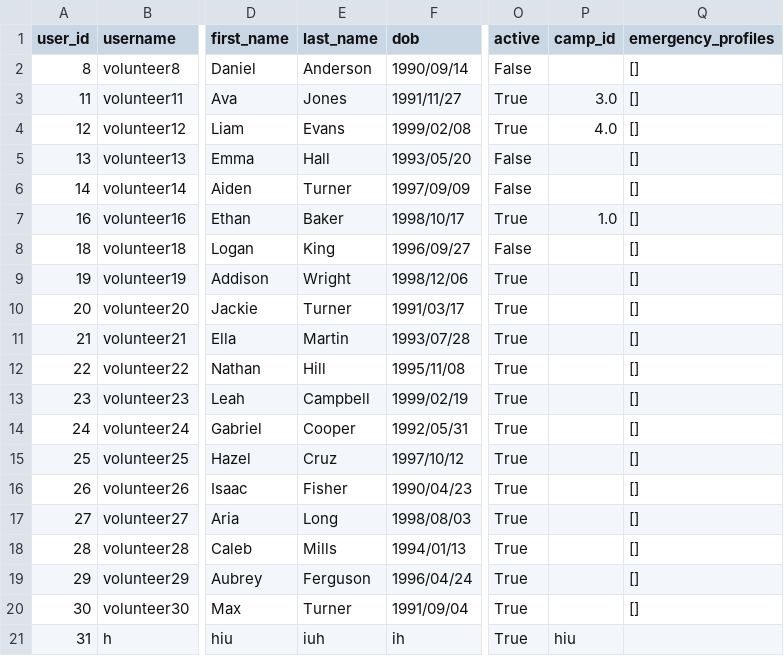
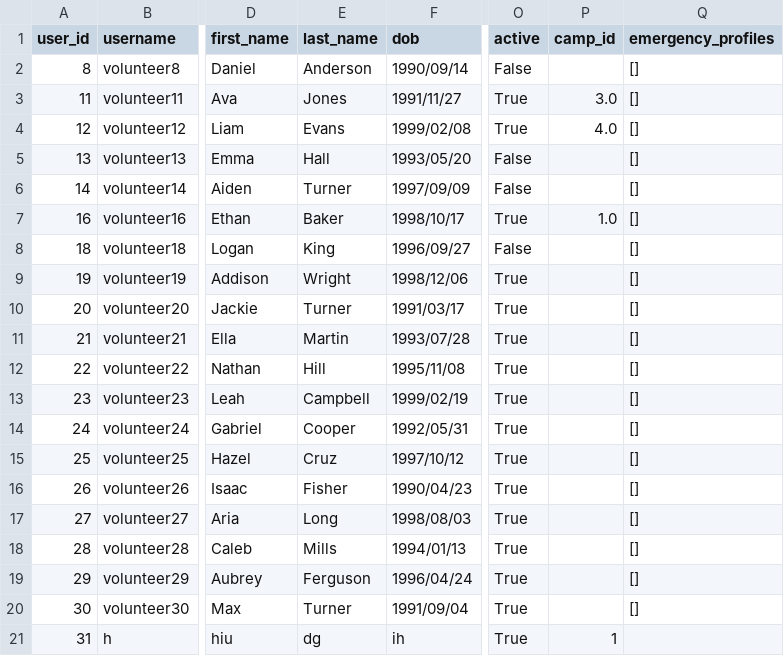
Before and after one commit to Alimauroraa/intro_programming_cw, a CSV file: project into prog/volunteers_file.csv, drawn as a sheet; only a part is shown, gaps mark what is left out; the diff names each change by its address in the sheet, - before the commit and + after, or states it on an @@ line.

```diff
--- a/project into prog/volunteers_file.csv
+++ b/project into prog/volunteers_file.csv
-E21 (last_name): iuh
+E21 (last_name): dg
-P21 (camp_id): hiu
+P21 (camp_id): 1
```
Also changed, not shown: project into prog/camps.csv, 1 other file.
